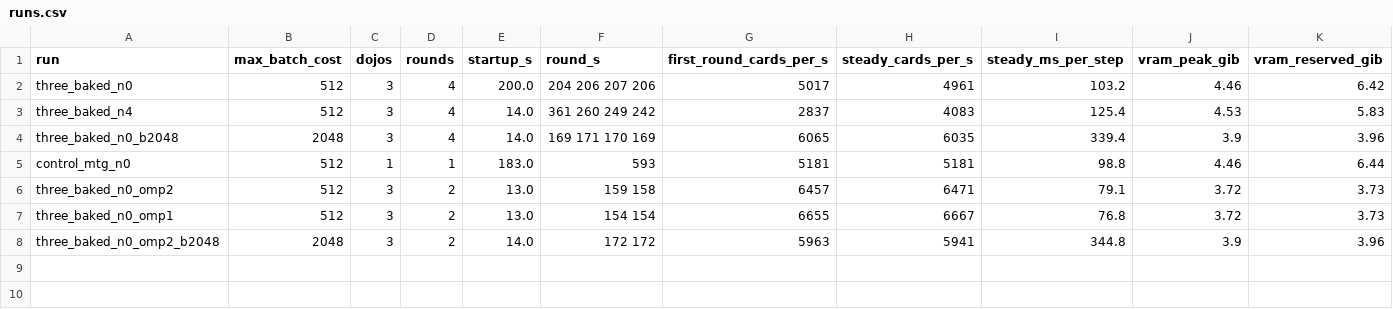
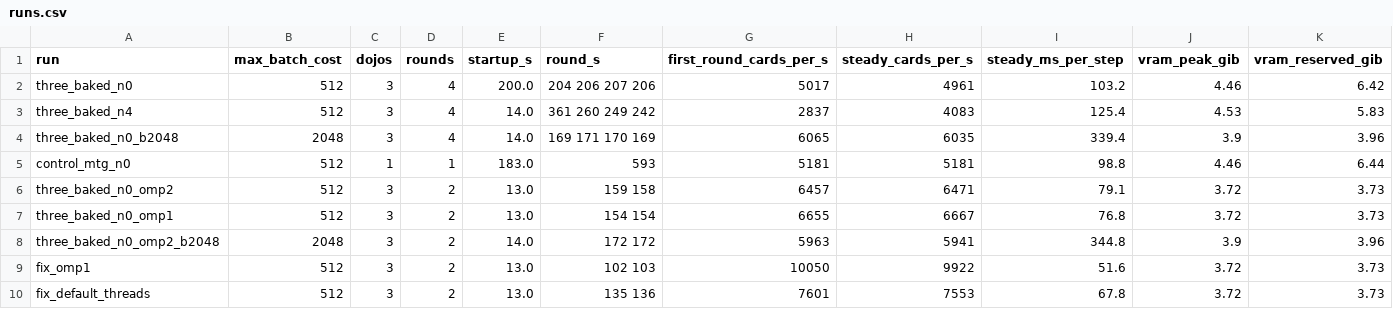
Before and after one commit to toon-leader-bacon/TradingCardGameEmbeddings, a CSV file: experiments/2026-10-29_throughput_shakeout/results/runs.csv, drawn as a sheet; only a part is shown; rows hold the shown columns only; the diff names each change by its address in the sheet, - before the commit and + after, or states it on an @@ line.

```diff
--- a/experiments/2026-10-29_throughput_shakeout/results/runs.csv
+++ b/experiments/2026-10-29_throughput_shakeout/results/runs.csv
+row 9: fix_omp1 | 512 | 3 | 2 | 13.0 | 102 103 | 10050 | 9922 | 51.6 | 3.72 | 3.73
+row 10: fix_default_threads | 512 | 3 | 2 | 13.0 | 135 136 | 7601 | 7553 | 67.8 | 3.72 | 3.73
```
Also changed, not shown: 9 other files.
